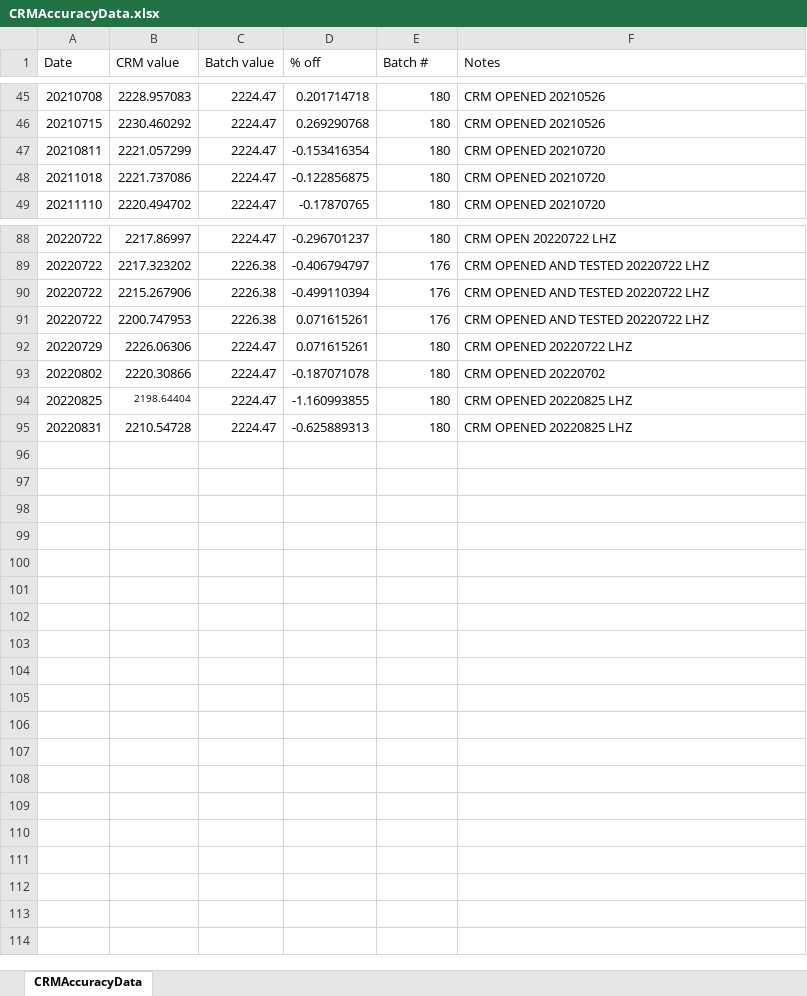
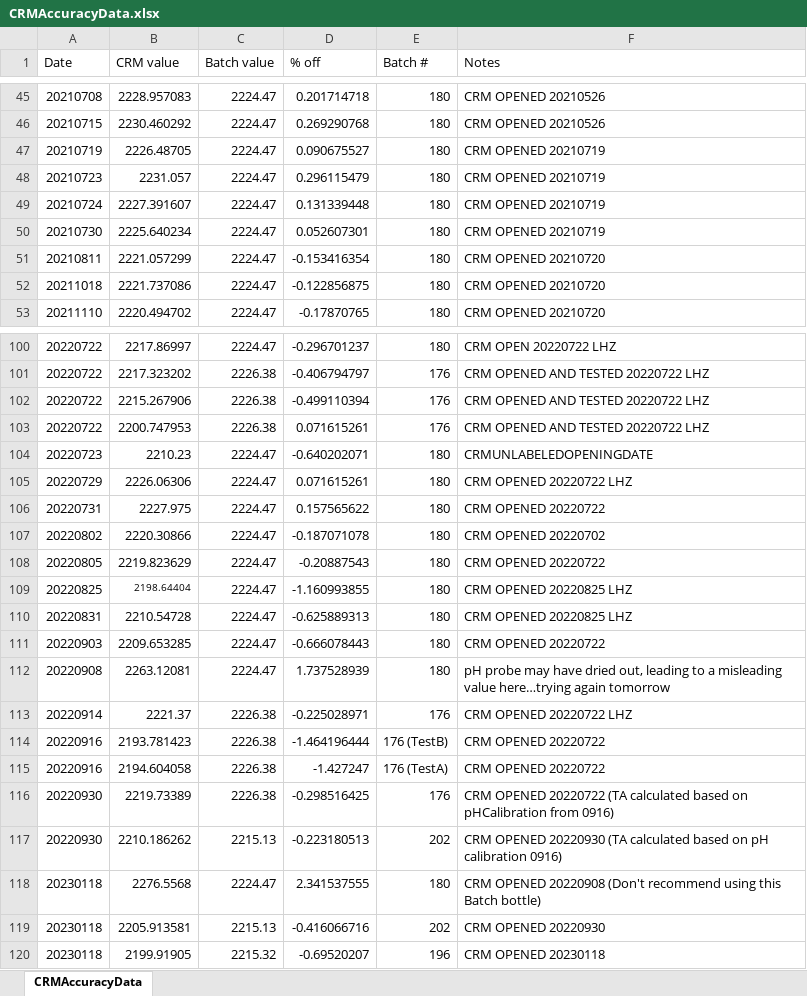
Before and after one commit to Putnam-Lab/Titrator, an Excel workbook: Data/CRMAccuracyData.xlsx, sheet CRMAccuracyData, drawn as a sheet; only a part is shown, gaps mark what is left out; values as stored, in another font and other column widths than the file's, no borders; the diff covers the shown part only; the diff names each change by its address in the sheet, - before the commit and + after, or states it on an @@ line.

```diff
--- a/Data/CRMAccuracyData.xlsx (sheet CRMAccuracyData)
+++ b/Data/CRMAccuracyData.xlsx (sheet CRMAccuracyData)
+row 47: 20210719 | 2226.48705 | 2224.47 | 0.090675527 | 180 | CRM OPENED 20210719
+row 48: 20210723 | 2231.057 | 2224.47 | 0.296115479 | 180 | CRM OPENED 20210719
+row 49: 20210724 | 2227.391607 | 2224.47 | 0.131339448 | 180 | CRM OPENED 20210719
+row 50: 20210730 | 2225.640234 | 2224.47 | 0.052607301 | 180 | CRM OPENED 20210719
+row 104: 20220723 | 2210.23 | 2224.47 | -0.640202071 | 180 | CRMUNLABELEDOPENINGDATE
+row 106: 20220731 | 2227.975 | 2224.47 | 0.157565622 | 180 | CRM OPENED 20220722
+row 108: 20220805 | 2219.823629 | 2224.47 | -0.20887543 | 180 | CRM OPENED 20220722
+row 111: 20220903 | 2209.653285 | 2224.47 | -0.666078443 | 180 | CRM OPENED 20220722
+row 112: 20220908 | 2263.12081 | 2224.47 | 1.737528939 | 180 | pH probe may have dried out, leading to a misleading value here…trying again tomorrow
+row 113: 20220914 | 2221.37 | 2226.38 | -0.225028971 | 176 | CRM OPENED 20220722 LHZ
+row 114: 20220916 | 2193.781423 | 2226.38 | -1.464196444 | 176 (TestB) | CRM OPENED 20220722
+row 115: 20220916 | 2194.604058 | 2226.38 | -1.427247 | 176 (TestA) | CRM OPENED 20220722
+row 116: 20220930 | 2219.73389 | 2226.38 | -0.298516425 | 176 | CRM OPENED 20220722 (TA calculated based on pHCalibration from 0916)
+row 117: 20220930 | 2210.186262 | 2215.13 | -0.223180513 | 202 | CRM OPENED 20220930 (TA calculated based on pH calibration 0916)
+row 118: 20230118 | 2276.5568 | 2224.47 | 2.341537555 | 180 | CRM OPENED 20220908 (Don't recommend using this Batch bottle)
+row 119: 20230118 | 2205.913581 | 2215.13 | -0.416066716 | 202 | CRM OPENED 20220930
+row 120: 20230118 | 2199.91905 | 2215.32 | -0.69520207 | 196 | CRM OPENED 20230118
```
Also changed, not shown: 8 added rows elsewhere in this sheet, formulas that keep their value, 48 other files.
